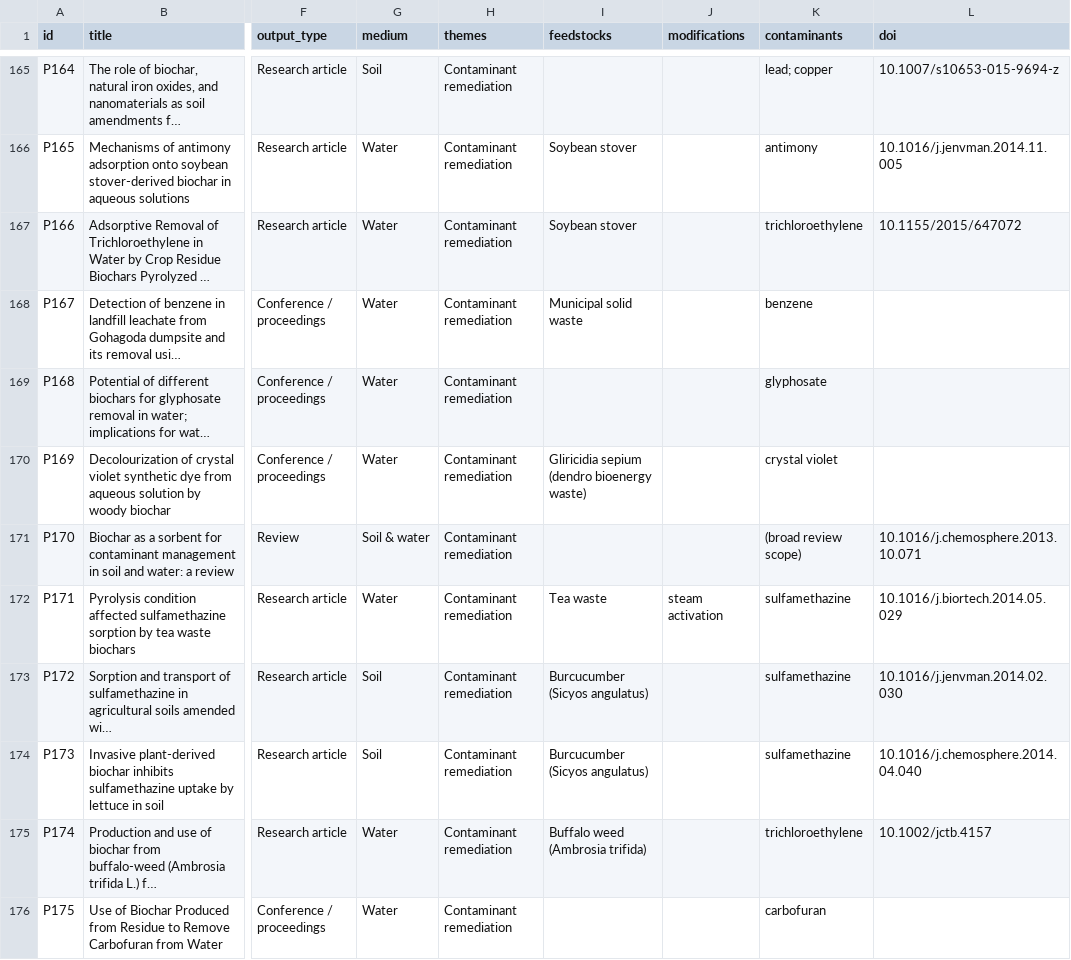
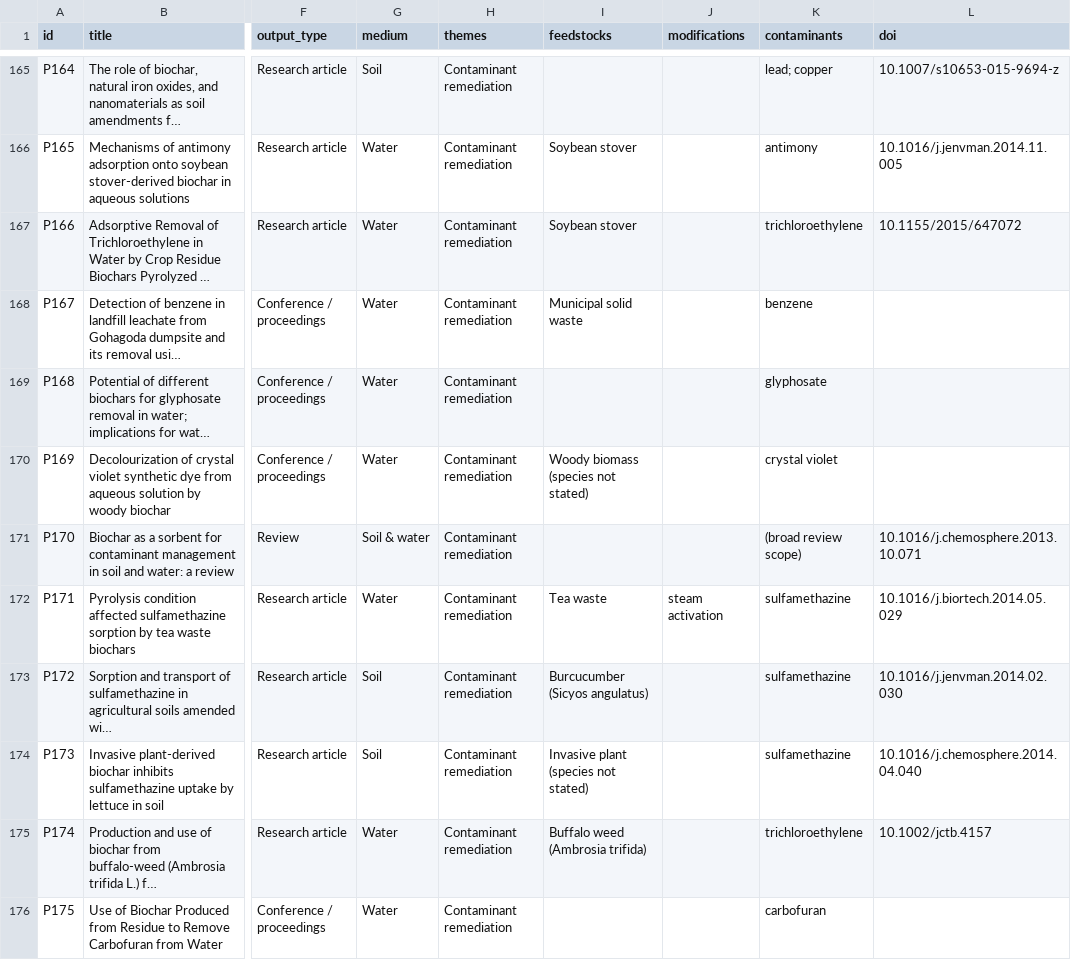
Before and after one commit to SasikaA073/vithanage-biochar-portfolio, a CSV file: data/biochar_outputs.csv, drawn as a sheet; only a part is shown, gaps mark what is left out; long unchanged cells end in …; the diff covers the shown part only; the diff names each change by its address in the sheet, - before the commit and + after, or states it on an @@ line.

```diff
--- a/data/biochar_outputs.csv
+++ b/data/biochar_outputs.csv
-I170 (feedstocks): Gliricidia sepium (dendro bioenergy waste)
+I170 (feedstocks): Woody biomass (species not stated)
-I174 (feedstocks): Burcucumber (Sicyos angulatus)
+I174 (feedstocks): Invasive plant (species not stated)
```
Also changed, not shown: 25 edited cells elsewhere in this file, data/biochar_tags.csv, 3 other files.
